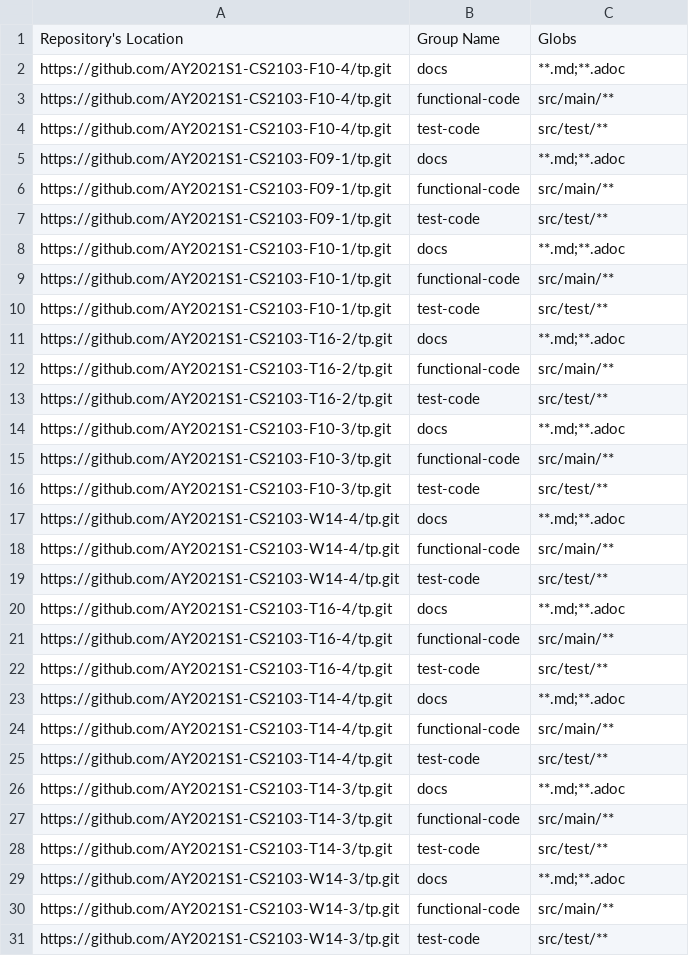
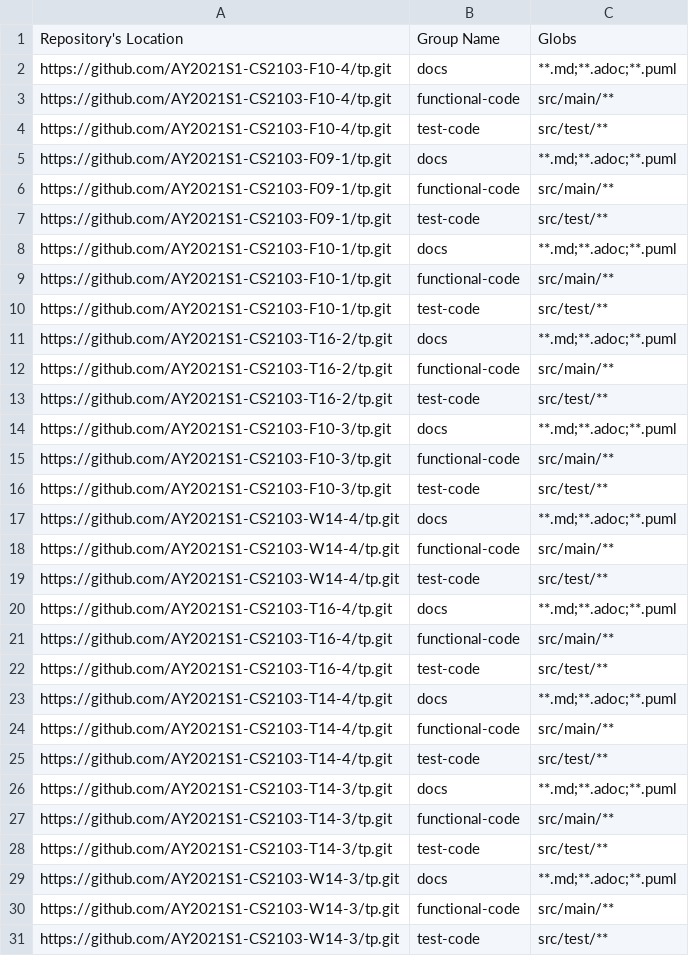
Before and after one commit to gerhean/tp-dashboard, a CSV file: configs/group-config.csv, drawn as a sheet; only a part is shown; the diff covers the shown part only.

```diff
--- a/configs/group-config.csv
+++ b/configs/group-config.csv
@@ -1,30 +1,30 @@
 Repository's Location,Group Name,Globs
-https://github.com/AY2021S1-CS2103-F10-4/tp.git,docs,**.md;**.adoc
+https://github.com/AY2021S1-CS2103-F10-4/tp.git,docs,**.md;**.adoc;**.puml
 https://github.com/AY2021S1-CS2103-F10-4/tp.git,functional-code,src/main/**
 https://github.com/AY2021S1-CS2103-F10-4/tp.git,test-code,src/test/**
-https://github.com/AY2021S1-CS2103-F09-1/tp.git,docs,**.md;**.adoc
+https://github.com/AY2021S1-CS2103-F09-1/tp.git,docs,**.md;**.adoc;**.puml
 https://github.com/AY2021S1-CS2103-F09-1/tp.git,functional-code,src/main/**
 https://github.com/AY2021S1-CS2103-F09-1/tp.git,test-code,src/test/**
-https://github.com/AY2021S1-CS2103-F10-1/tp.git,docs,**.md;**.adoc
+https://github.com/AY2021S1-CS2103-F10-1/tp.git,docs,**.md;**.adoc;**.puml
 https://github.com/AY2021S1-CS2103-F10-1/tp.git,functional-code,src/main/**
 https://github.com/AY2021S1-CS2103-F10-1/tp.git,test-code,src/test/**
-https://github.com/AY2021S1-CS2103-T16-2/tp.git,docs,**.md;**.adoc
+https://github.com/AY2021S1-CS2103-T16-2/tp.git,docs,**.md;**.adoc;**.puml
 https://github.com/AY2021S1-CS2103-T16-2/tp.git,functional-code,src/main/**
 https://github.com/AY2021S1-CS2103-T16-2/tp.git,test-code,src/test/**
-https://github.com/AY2021S1-CS2103-F10-3/tp.git,docs,**.md;**.adoc
+https://github.com/AY2021S1-CS2103-F10-3/tp.git,docs,**.md;**.adoc;**.puml
 https://github.com/AY2021S1-CS2103-F10-3/tp.git,functional-code,src/main/**
 https://github.com/AY2021S1-CS2103-F10-3/tp.git,test-code,src/test/**
-https://github.com/AY2021S1-CS2103-W14-4/tp.git,docs,**.md;**.adoc
+https://github.com/AY2021S1-CS2103-W14-4/tp.git,docs,**.md;**.adoc;**.puml
 https://github.com/AY2021S1-CS2103-W14-4/tp.git,functional-code,src/main/**
 https://github.com/AY2021S1-CS2103-W14-4/tp.git,test-code,src/test/**
-https://github.com/AY2021S1-CS2103-T16-4/tp.git,docs,**.md;**.adoc
+https://github.com/AY2021S1-CS2103-T16-4/tp.git,docs,**.md;**.adoc;**.puml
 https://github.com/AY2021S1-CS2103-T16-4/tp.git,functional-code,src/main/**
 https://github.com/AY2021S1-CS2103-T16-4/tp.git,test-code,src/test/**
-https://github.com/AY2021S1-CS2103-T14-4/tp.git,docs,**.md;**.adoc
+https://github.com/AY2021S1-CS2103-T14-4/tp.git,docs,**.md;**.adoc;**.puml
 https://github.com/AY2021S1-CS2103-T14-4/tp.git,functional-code,src/main/**
 https://github.com/AY2021S1-CS2103-T14-4/tp.git,test-code,src/test/**
-https://github.com/AY2021S1-CS2103-T14-3/tp.git,docs,**.md;**.adoc
+https://github.com/AY2021S1-CS2103-T14-3/tp.git,docs,**.md;**.adoc;**.puml
 https://github.com/AY2021S1-CS2103-T14-3/tp.git,functional-code,src/main/**
 https://github.com/AY2021S1-CS2103-T14-3/tp.git,test-code,src/test/**
-https://github.com/AY2021S1-CS2103-W14-3/tp.git,docs,**.md;**.adoc
+https://github.com/AY2021S1-CS2103-W14-3/tp.git,docs,**.md;**.adoc;**.puml
 https://github.com/AY2021S1-CS2103-W14-3/tp.git,functional-code,src/main/**
```
Also changed, not shown: 78 edited cells elsewhere in this file, configs/repo-config.csv.
